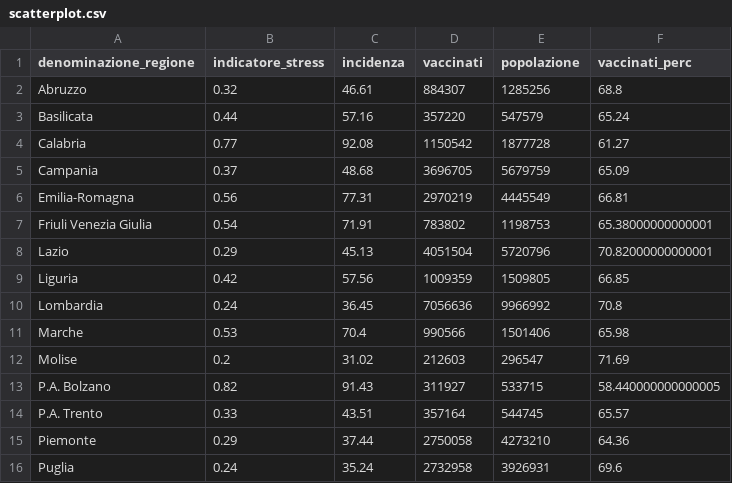
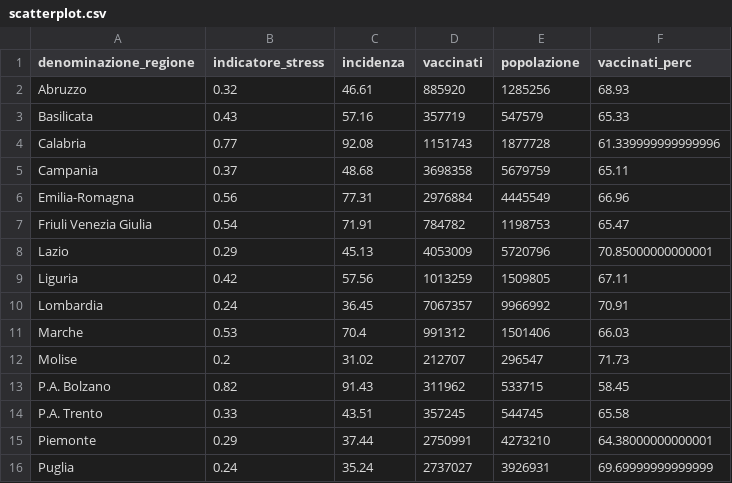
Before and after one commit to Data-Network-Lab/indicatore_zona_gialla, a CSV file: data/graph-data/scatterplot.csv, drawn as a sheet; only a part is shown; the diff covers the shown part only.

```diff
--- a/data/graph-data/scatterplot.csv
+++ b/data/graph-data/scatterplot.csv
@@ -1,16 +1,16 @@
 denominazione_regione,indicatore_stress,incidenza,vaccinati,popolazione,vaccinati_perc
-Abruzzo,0.32,46.61,884307,1285256,68.8
-Basilicata,0.44,57.16,357220,547579,65.24
-Calabria,0.77,92.08,1150542,1877728,61.27
-Campania,0.37,48.68,3696705,5679759,65.09
-Emilia-Romagna,0.56,77.31,2970219,4445549,66.81
-Friuli Venezia Giulia,0.54,71.91,783802,1198753,65.38000000000001
-Lazio,0.29,45.13,4051504,5720796,70.82000000000001
-Liguria,0.42,57.56,1009359,1509805,66.85
-Lombardia,0.24,36.45,7056636,9966992,70.8
-Marche,0.53,70.4,990566,1501406,65.98
-Molise,0.2,31.02,212603,296547,71.69
-P.A. Bolzano,0.82,91.43,311927,533715,58.440000000000005
-P.A. Trento,0.33,43.51,357164,544745,65.57
-Piemonte,0.29,37.44,2750058,4273210,64.36
-Puglia,0.24,35.24,2732958,3926931,69.6
+Abruzzo,0.32,46.61,885920,1285256,68.93
+Basilicata,0.43,57.16,357719,547579,65.33
+Calabria,0.77,92.08,1151743,1877728,61.339999999999996
+Campania,0.37,48.68,3698358,5679759,65.11
+Emilia-Romagna,0.56,77.31,2976884,4445549,66.96
+Friuli Venezia Giulia,0.54,71.91,784782,1198753,65.47
+Lazio,0.29,45.13,4053009,5720796,70.85000000000001
+Liguria,0.42,57.56,1013259,1509805,67.11
+Lombardia,0.24,36.45,7067357,9966992,70.91
+Marche,0.53,70.4,991312,1501406,66.03
+Molise,0.2,31.02,212707,296547,71.73
+P.A. Bolzano,0.82,91.43,311962,533715,58.45
+P.A. Trento,0.33,43.51,357245,544745,65.58
+Piemonte,0.29,37.44,2750991,4273210,64.38000000000001
+Puglia,0.24,35.24,2737027,3926931,69.69999999999999
```
Also changed, not shown: 15 edited cells elsewhere in this file, data/graph-data/arrow_plot.csv, data/graph-data/mappa.csv, 5 other files.
